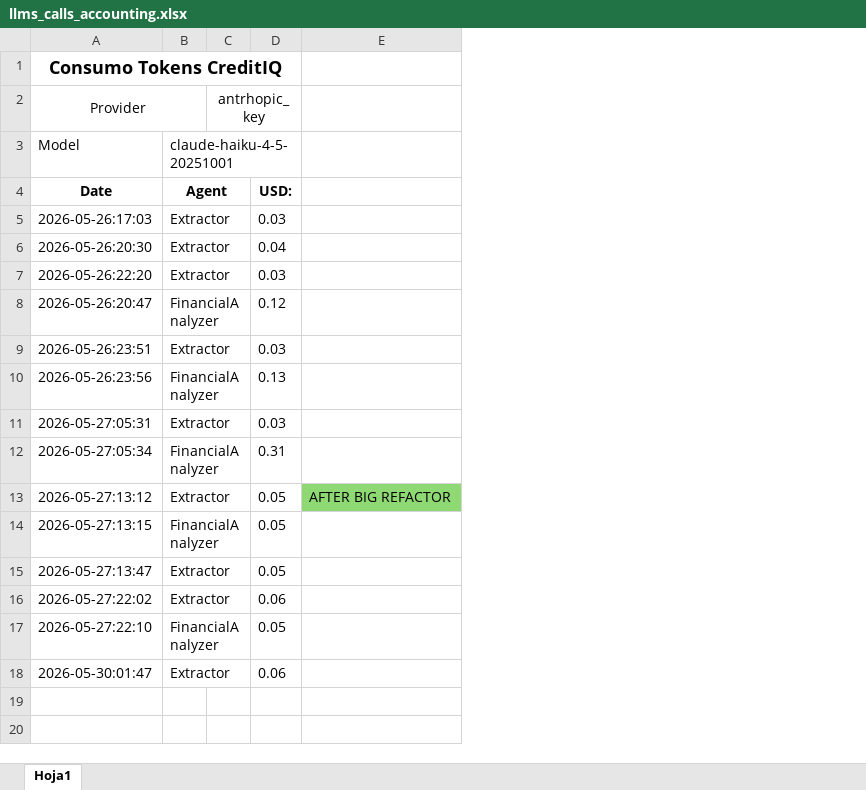
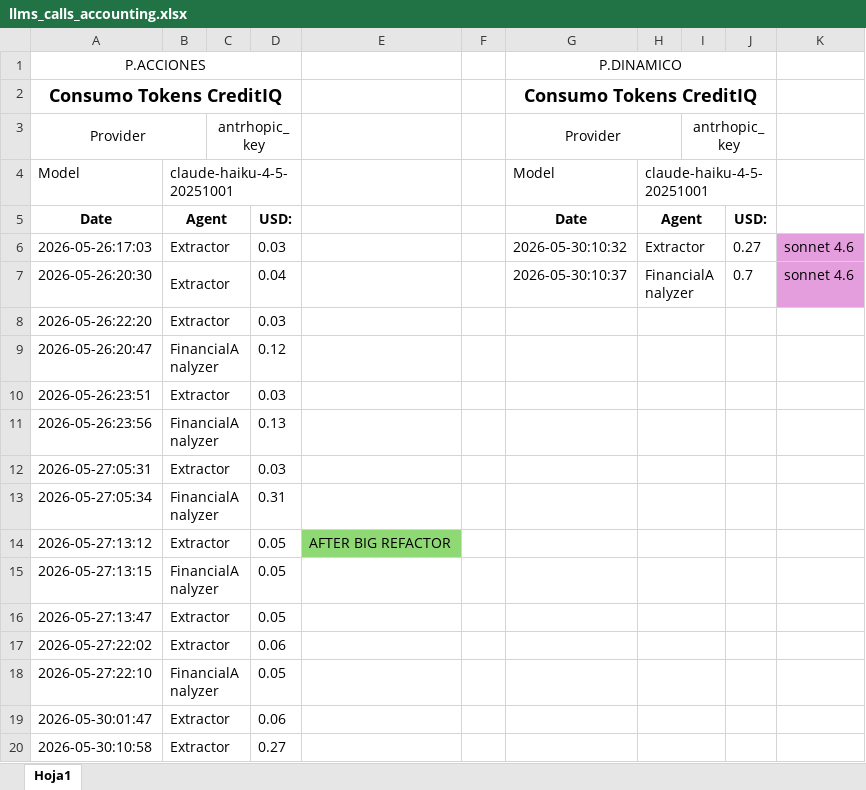
Before and after one commit to MigueDuque/iastronauts_creditiq, an Excel workbook: llms_calls_accounting.xlsx, sheet Hoja1, drawn as a sheet; values as stored, in another font and other column widths than the file's, no borders; addresses are those after the commit; the diff names each change by its address in the sheet, - before the commit and + after, or states it on an @@ line.

```diff
--- a/llms_calls_accounting.xlsx (sheet Hoja1)
+++ b/llms_calls_accounting.xlsx (sheet Hoja1)
+column F, empty
+column G, rows 2-7: Consumo Tokens CreditIQ | Provider | Model | Date | 2026-05-30:10:32 | 2026-05-30:10:37
+column H, rows 4-7: claude-haiku-4-5-20251001 | Agent | Extractor | FinancialAnalyzer
+column I, row 3: antrhopic_key
+column J, rows 5-7: USD: | 0.27 | 0.7
+column K, rows 6-7: sonnet 4.6 | sonnet 4.6
+row 1: P.ACCIONES |  |  |  |  |  | P.DINAMICO
+row 20: 2026-05-30:10:58 | Extractor |  | 0.27
```
Also changed, not shown: 2 other files.
